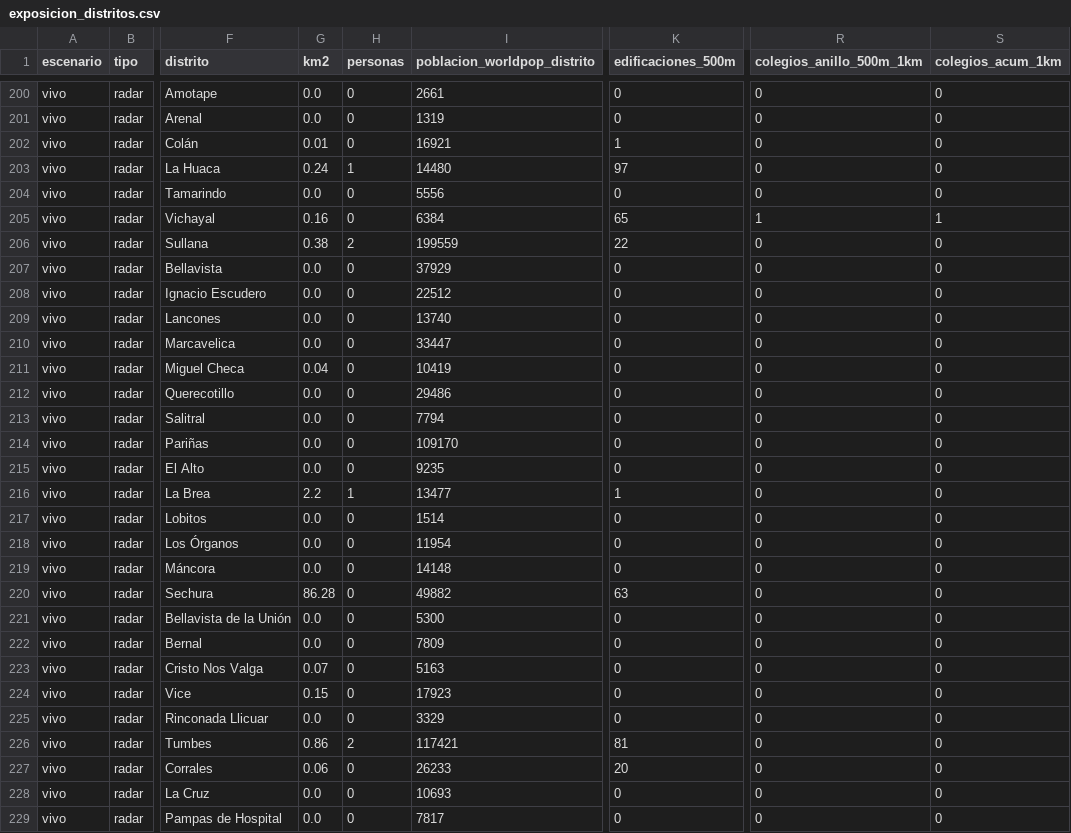
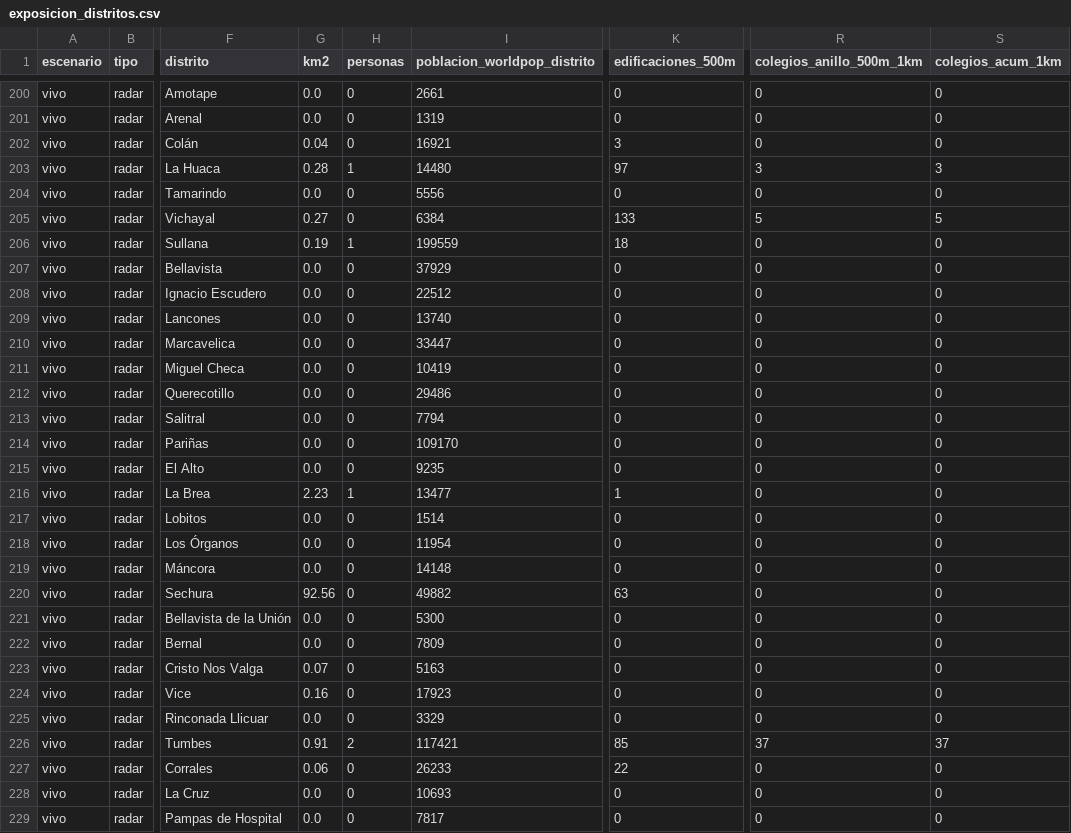
Before and after one commit to MaykolRamirez/FENOMENO-PREDI, a CSV file: dashboard/data/descargas/exposicion_distritos.csv, drawn as a sheet; only a part is shown, gaps mark what is left out; the diff covers the shown part only; the diff names each change by its address in the sheet, - before the commit and + after, or states it on an @@ line.

```diff
--- a/dashboard/data/descargas/exposicion_distritos.csv
+++ b/dashboard/data/descargas/exposicion_distritos.csv
-G202 (km2): 0.01
+G202 (km2): 0.04
-K202 (edificaciones_500m): 1
+K202 (edificaciones_500m): 3
-G203 (km2): 0.24
+G203 (km2): 0.28
-R203 (colegios_anillo_500m_1km): 0
+R203 (colegios_anillo_500m_1km): 3
-S203 (colegios_acum_1km): 0
+S203 (colegios_acum_1km): 3
-G205 (km2): 0.16
+G205 (km2): 0.27
-K205 (edificaciones_500m): 65
+K205 (edificaciones_500m): 133
-R205 (colegios_anillo_500m_1km): 1
+R205 (colegios_anillo_500m_1km): 5
-S205 (colegios_acum_1km): 1
+S205 (colegios_acum_1km): 5
-G206 (km2): 0.38
+G206 (km2): 0.19
-H206 (personas): 2
+H206 (personas): 1
-K206 (edificaciones_500m): 22
+K206 (edificaciones_500m): 18
-G211 (km2): 0.04
+G211 (km2): 0.0
-G216 (km2): 2.2
+G216 (km2): 2.23
-G220 (km2): 86.28
+G220 (km2): 92.56
-G224 (km2): 0.15
+G224 (km2): 0.16
-G226 (km2): 0.86
+G226 (km2): 0.91
-K226 (edificaciones_500m): 81
+K226 (edificaciones_500m): 85
-R226 (colegios_anillo_500m_1km): 0
+R226 (colegios_anillo_500m_1km): 37
-S226 (colegios_acum_1km): 0
+S226 (colegios_acum_1km): 37
-K227 (edificaciones_500m): 20
+K227 (edificaciones_500m): 22
```
Also changed, not shown: 11 edited cells elsewhere in this file, data/versiones/manifiesto.csv, 10 other files.
